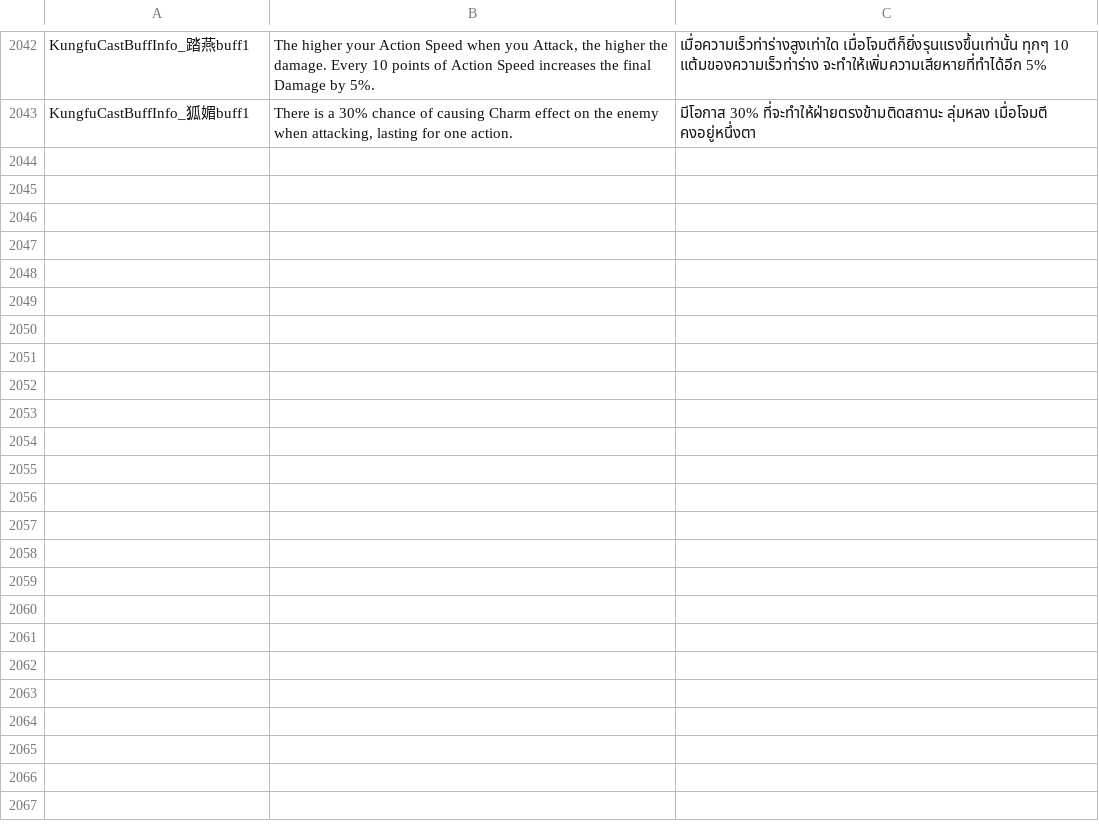
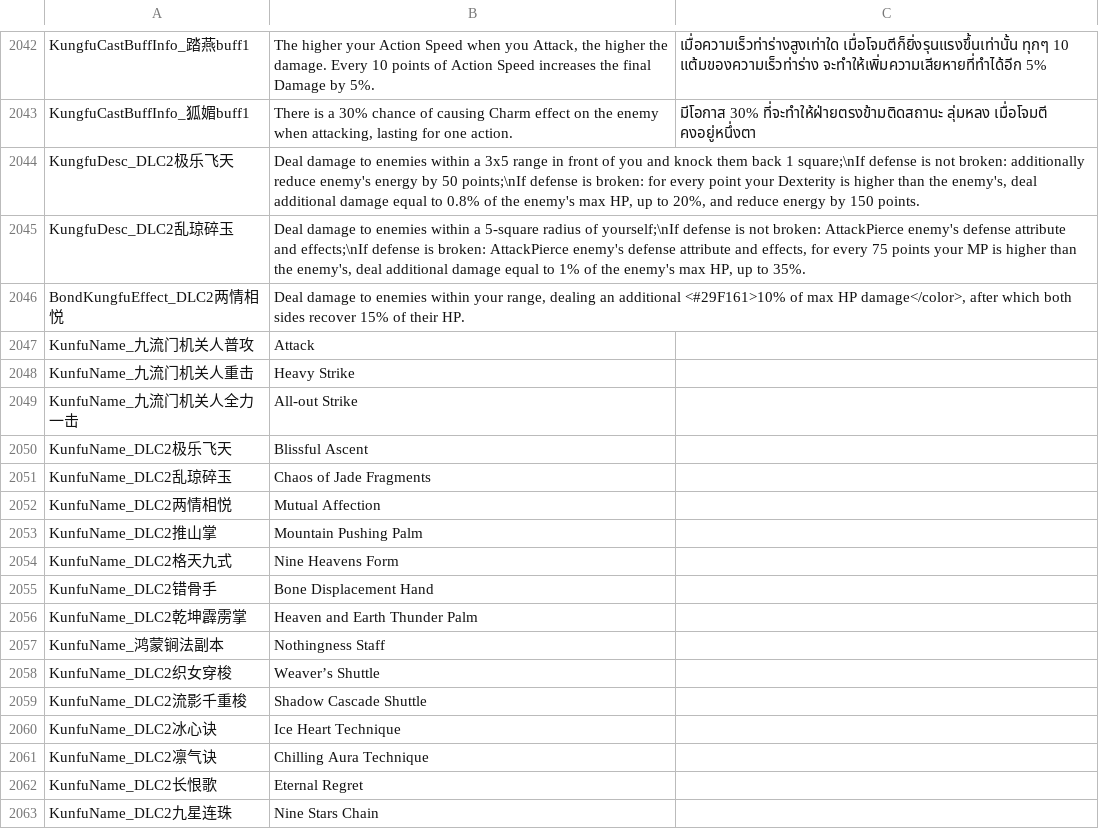
Before and after one commit to 1ookilo/WulinSH-TH, a CSV file: WulinPy/GenerateCSVtoXSLX/csv_input/本地化数据_武功.csv, drawn as a sheet; only a part is shown, gaps mark what is left out; the diff covers the shown part only.

```diff
--- a/WulinPy/GenerateCSVtoXSLX/csv_input/本地化数据_武功.csv
+++ b/WulinPy/GenerateCSVtoXSLX/csv_input/本地化数据_武功.csv
@@ -2043 +2043,21 @@ KungfuCastBuffInfo_踏燕buff1,"The higher your Action Speed when you Attack, th
 KungfuCastBuffInfo_狐媚buff1,"There is a 30% chance of causing Charm effect on the enemy when attacking, lasting for one action.",มีโอกาส 30% ที่จะทำให้ฝ่ายตรงข้ามติดสถานะ ลุ่มหลง เมื่อโจมตี คงอยู่หนึ่งตา
+KungfuDesc_DLC2极乐飞天,"Deal damage to enemies within a 3x5 range in front of you and knock them back 1 square;\nIf defense is not broken: additionally reduce enemy's energy by 50 points;\nIf defense is broken: for every point your Dexterity is higher than the enemy's, deal additional damage equal to 0.8% of the enemy's max HP, up to 20%, and reduce energy by 150 points."
+KungfuDesc_DLC2乱琼碎玉,"Deal damage to enemies within a 5-square radius of yourself;\nIf defense is not broken: AttackPierce enemy's defense attribute and effects;\nIf defense is broken: AttackPierce enemy's defense attribute and effects, for every 75 points your MP is higher than the enemy's, deal additional damage equal to 1% of the enemy's max HP, up to 35%."
+BondKungfuEffect_DLC2两情相悦,"Deal damage to enemies within your range, dealing an additional <#29F161>10% of max HP damage</color>, after which both sides recover 15% of their HP."
+KunfuName_九流门机关人普攻,Attack
+KunfuName_九流门机关人重击,Heavy Strike
+KunfuName_九流门机关人全力一击,All-out Strike
+KunfuName_DLC2极乐飞天,Blissful Ascent
+KunfuName_DLC2乱琼碎玉,Chaos of Jade Fragments
+KunfuName_DLC2两情相悦,Mutual Affection
+KunfuName_DLC2推山掌,Mountain Pushing Palm
+KunfuName_DLC2格天九式,Nine Heavens Form
+KunfuName_DLC2错骨手,Bone Displacement Hand
+KunfuName_DLC2乾坤霹雳掌,Heaven and Earth Thunder Palm
+KunfuName_鸿蒙锏法副本,Nothingness Staff
+KunfuName_DLC2织女穿梭,Weaver’s Shuttle
+KunfuName_DLC2流影千重梭,Shadow Cascade Shuttle
+KunfuName_DLC2冰心诀,Ice Heart Technique
+KunfuName_DLC2凛气诀,Chilling Aura Technique
+KunfuName_DLC2长恨歌,Eternal Regret
+KunfuName_DLC2九星连珠,Nine Stars Chain
```
Also changed, not shown: 35 added rows and 2 edited cells elsewhere in this file, WulinPy/GenerateCSVtoXSLX/csv_input/本地化数据_DLC1_系统功能NoCode.csv, WulinPy/GenerateCSVtoXSLX/csv_input/本地化数据_Name.csv, 36 other files.
